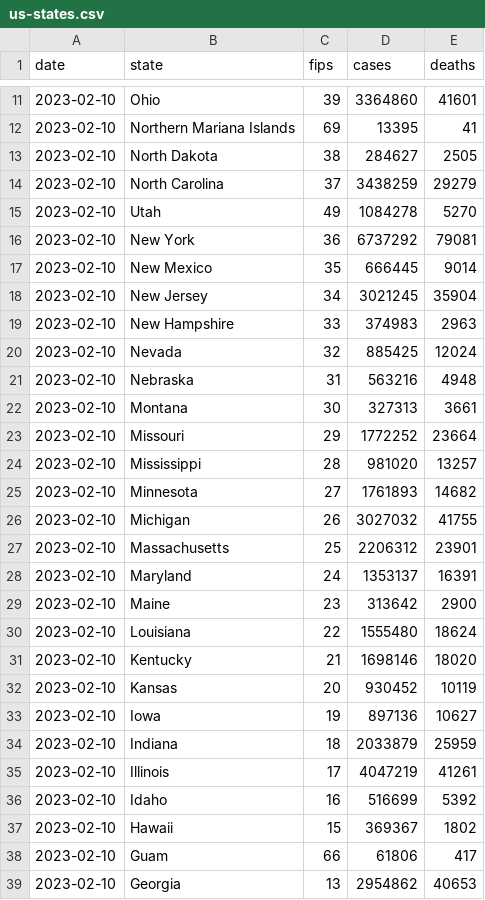
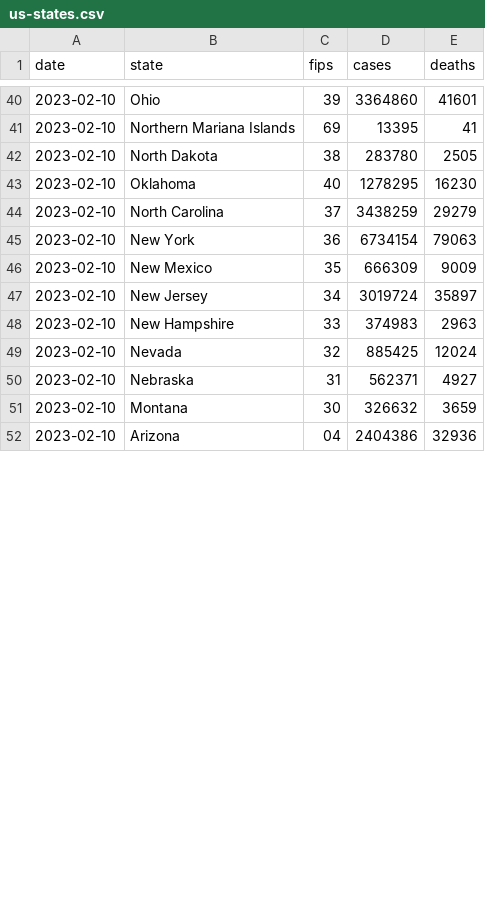
Before and after one commit to ehom/external-data, a CSV file: covid-19/us-states.csv, drawn as a sheet; only a part is shown, gaps mark what is left out; the shorter side is filled out with more unchanged rows; the diff covers the shown part only.

Commit message:
Update Covid news

```diff
--- a/covid-19/us-states.csv
+++ b/covid-19/us-states.csv
@@ -12,28 +41,11 @@ date,state,fips,cases,deaths
 2023-02-10,Northern Mariana Islands,69,13395,41
-2023-02-10,North Dakota,38,284627,2505
+2023-02-10,North Dakota,38,283780,2505
+2023-02-10,Oklahoma,40,1278295,16230
 2023-02-10,North Carolina,37,3438259,29279
-2023-02-10,Utah,49,1084278,5270
-2023-02-10,New York,36,6737292,79081
-2023-02-10,New Mexico,35,666445,9014
-2023-02-10,New Jersey,34,3021245,35904
+2023-02-10,New York,36,6734154,79063
+2023-02-10,New Mexico,35,666309,9009
+2023-02-10,New Jersey,34,3019724,35897
 2023-02-10,New Hampshire,33,374983,2963
 2023-02-10,Nevada,32,885425,12024
-2023-02-10,Nebraska,31,563216,4948
-2023-02-10,Montana,30,327313,3661
-2023-02-10,Missouri,29,1772252,23664
-2023-02-10,Mississippi,28,981020,13257
-2023-02-10,Minnesota,27,1761893,14682
-2023-02-10,Michigan,26,3027032,41755
-2023-02-10,Massachusetts,25,2206312,23901
-2023-02-10,Maryland,24,1353137,16391
-2023-02-10,Maine,23,313642,2900
-2023-02-10,Louisiana,22,1555480,18624
-2023-02-10,Kentucky,21,1698146,18020
-2023-02-10,Kansas,20,930452,10119
-2023-02-10,Iowa,19,897136,10627
-2023-02-10,Indiana,18,2033879,25959
-2023-02-10,Illinois,17,4047219,41261
-2023-02-10,Idaho,16,516699,5392
-2023-02-10,Hawaii,15,369367,1802
-2023-02-10,Guam,66,61806,417
-2023-02-10,Georgia,13,2954862,40653
+2023-02-10,Nebraska,31,562371,4927
+2023-02-10,Montana,30,326632,3659
```
Also changed, not shown: 13 added rows, 9 removed rows, 13 moved rows and 1 edited cell elsewhere in this file, 1 other file.
